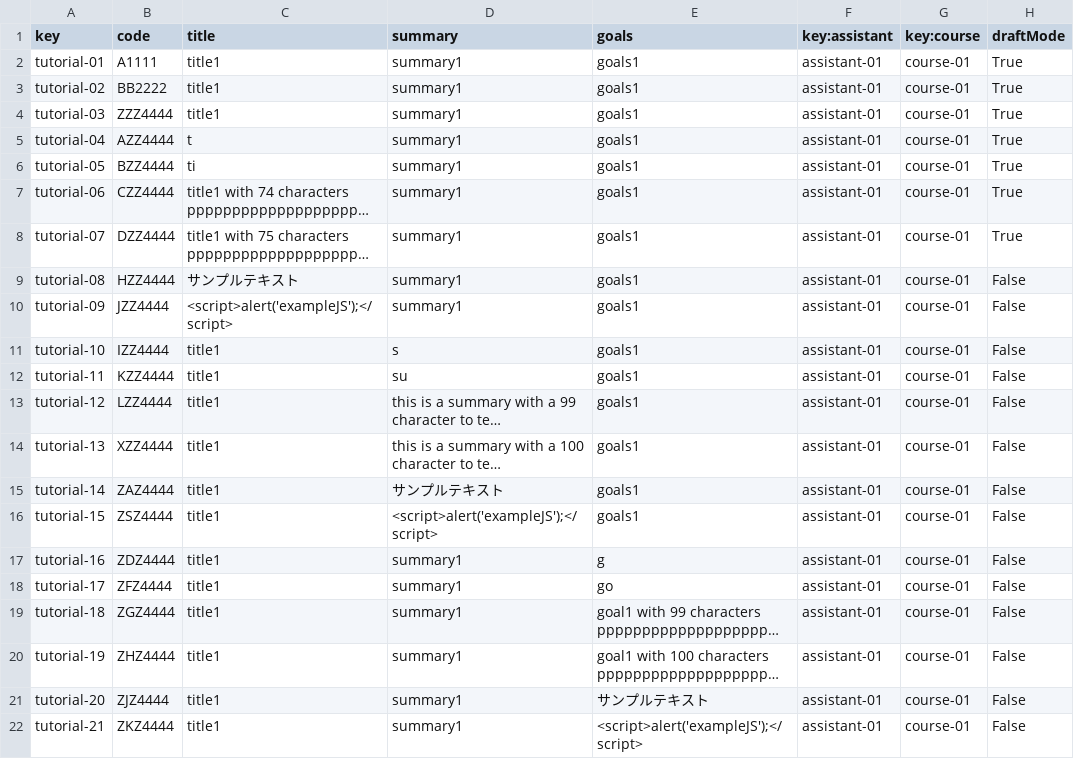
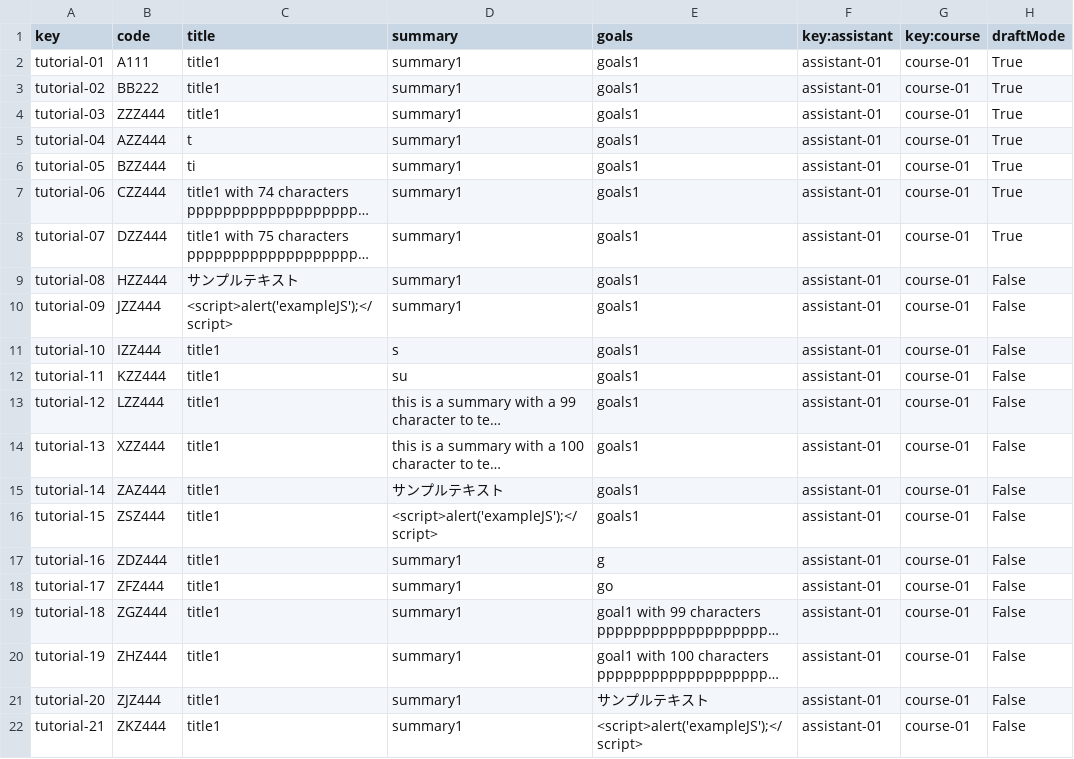
Before and after one commit to sebasruii/Acme-L3-D03, a CSV file: src/main/webapp/WEB-INF/resources/sample-data/tutorial.csv, drawn as a sheet; long unchanged cells end in …; the diff names each change by its address in the sheet, - before the commit and + after, or states it on an @@ line.

Commit message:
modificacion tutorial create y update

```diff
--- a/src/main/webapp/WEB-INF/resources/sample-data/tutorial.csv
+++ b/src/main/webapp/WEB-INF/resources/sample-data/tutorial.csv
-B2 (code): A1111
+B2 (code): A111
-B3 (code): BB2222
+B3 (code): BB222
-B4 (code): ZZZ4444
+B4 (code): ZZZ444
-B5 (code): AZZ4444
+B5 (code): AZZ444
-B6 (code): BZZ4444
+B6 (code): BZZ444
-B7 (code): CZZ4444
+B7 (code): CZZ444
-B8 (code): DZZ4444
+B8 (code): DZZ444
-B9 (code): HZZ4444
+B9 (code): HZZ444
-B10 (code): JZZ4444
+B10 (code): JZZ444
-B11 (code): IZZ4444
+B11 (code): IZZ444
-B12 (code): KZZ4444
+B12 (code): KZZ444
-B13 (code): LZZ4444
+B13 (code): LZZ444
-B14 (code): XZZ4444
+B14 (code): XZZ444
-B15 (code): ZAZ4444
+B15 (code): ZAZ444
-B16 (code): ZSZ4444
+B16 (code): ZSZ444
-B17 (code): ZDZ4444
+B17 (code): ZDZ444
-B18 (code): ZFZ4444
+B18 (code): ZFZ444
-B19 (code): ZGZ4444
+B19 (code): ZGZ444
-B20 (code): ZHZ4444
+B20 (code): ZHZ444
-B21 (code): ZJZ4444
+B21 (code): ZJZ444
-B22 (code): ZKZ4444
+B22 (code): ZKZ444
```
Also changed, not shown: src/main/webapp/WEB-INF/resources/sample-data/lecture.csv, 3 other files.
